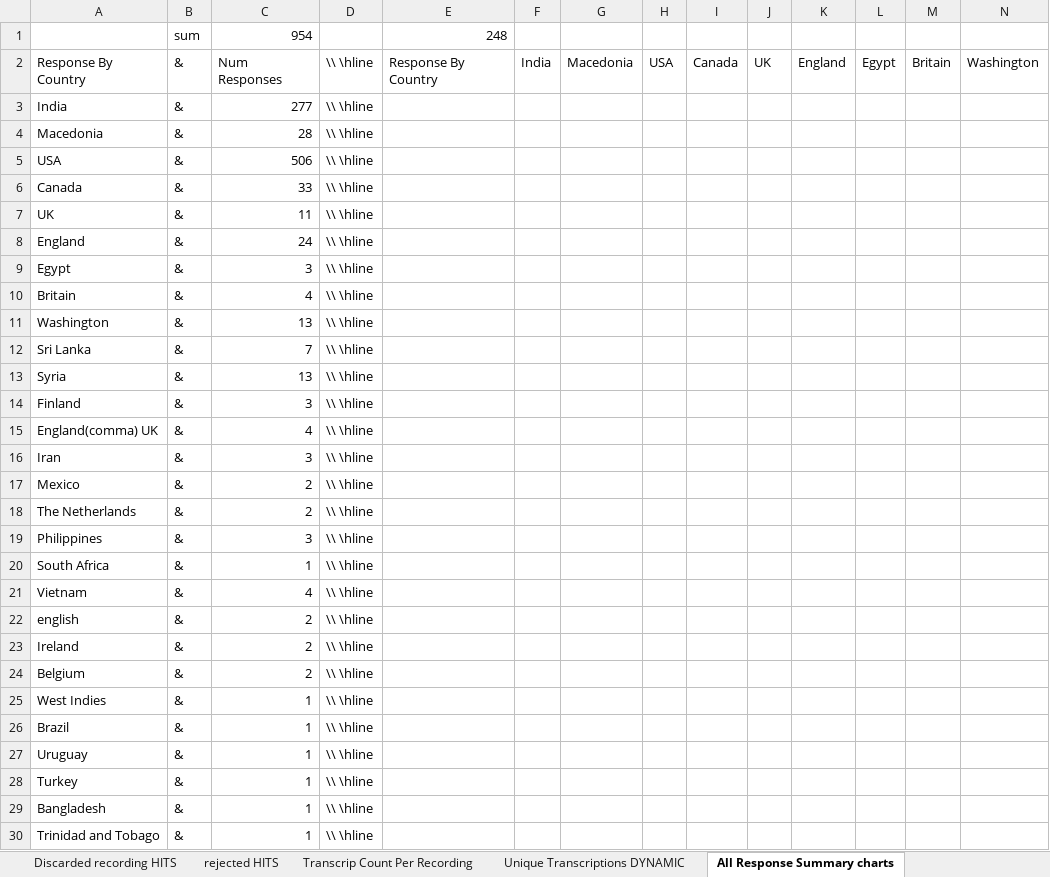
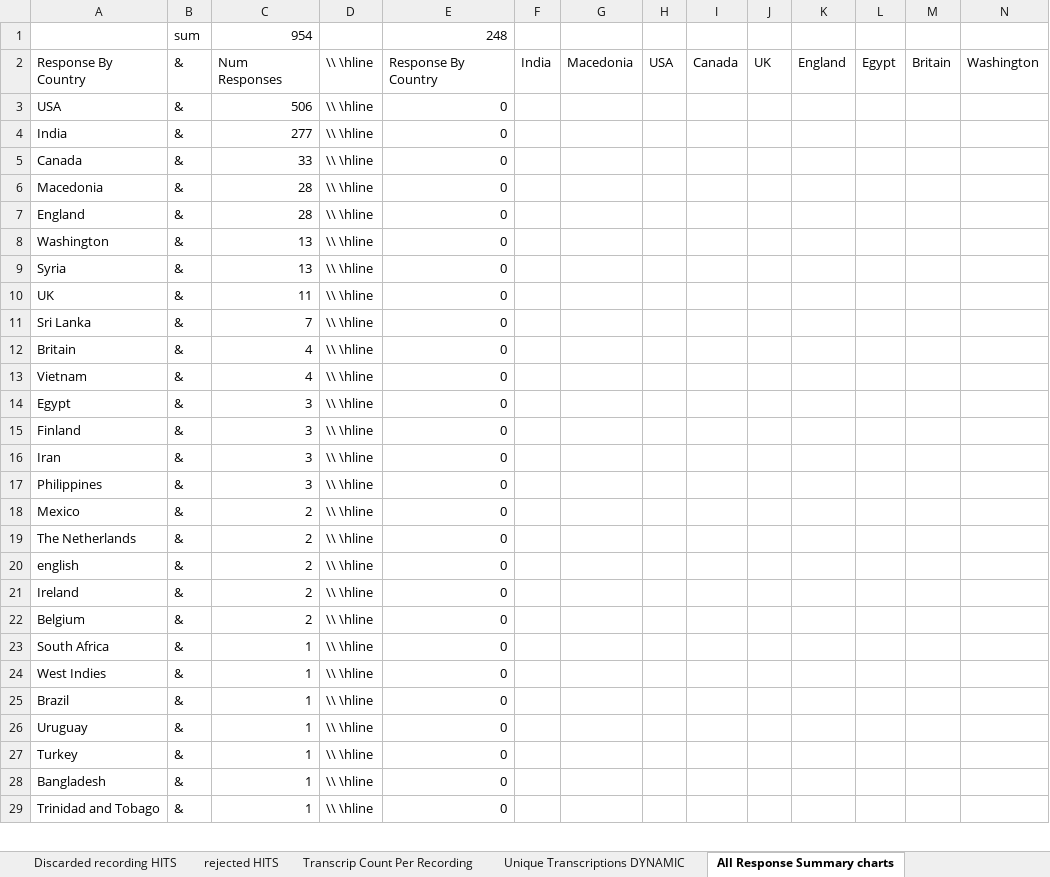
Before and after one commit to jenee/Thesis, an Excel workbook: MechanicalTurkStuff/TranscriptionHits_forMinitab.xlsx, sheet All Response Summary charts, drawn as a sheet; only a part is shown; values as stored, in another font and other column widths than the file's, no borders; charts and pictures and conditional formats not drawn; removed rows and columns are numbered as before the commit, all else as after; rows hold the shown columns only; the diff covers the shown part only; the diff names each change by its address in the sheet, - before the commit and + after, or states it on an @@ line.

Commit message:
HISTORIC COMMIT! Thesis is now content-complete.
Gotta add some stuff in the appendices, but other than that?
We're GOLDEN

Doing a readthrough on the train tomorrow :D

```diff
--- a/MechanicalTurkStuff/TranscriptionHits_forMinitab.xlsx (sheet All Response Summary charts)
+++ b/MechanicalTurkStuff/TranscriptionHits_forMinitab.xlsx (sheet All Response Summary charts)
-row 3: India | & | 277 | \\ \hline
-row 4: Macedonia | & | 28 | \\ \hline
-E3: (empty)
+E3: 0
+row 4: India | & | 277 | \\ \hline | 0
-E5: (empty)
+E5: 0
-row 7: UK | & | 11 | \\ \hline
+row 6: Macedonia | & | 28 | \\ \hline | 0
-C7: 24
+C7: 28
-E7: (empty)
+E7: 0
-row 9: Egypt | & | 3 | \\ \hline
-row 10: Britain | & | 4 | \\ \hline
-E8: (empty)
+E8: 0
-row 12: Sri Lanka | & | 7 | \\ \hline
-E9: (empty)
+E9: 0
+row 10: UK | & | 11 | \\ \hline | 0
+row 11: Sri Lanka | & | 7 | \\ \hline | 0
+row 12: Britain | & | 4 | \\ \hline | 0
+row 13: Vietnam | & | 4 | \\ \hline | 0
+row 14: Egypt | & | 3 | \\ \hline | 0
-E15: (empty)
+E15: 0
-row 15: England(comma) UK | & | 4 | \\ \hline
-E16: (empty)
+E16: 0
+row 17: Philippines | & | 3 | \\ \hline | 0
-E18:E19: (empty)
+E18:E19: 0
-row 19: Philippines | & | 3 | \\ \hline
-row 20: South Africa | & | 1 | \\ \hline
-row 21: Vietnam | & | 4 | \\ \hline
-E20:E22: (empty)
+E20:E22: 0
+row 23: South Africa | & | 1 | \\ \hline | 0
-E24:E29: (empty)
+E24:E29: 0
```
Also changed, not shown: 1 added row and 2 edited cells elsewhere in this sheet, sheet Unique Transcriptions DYNAMIC, sheet Batch_813445_batch_results.csv, sheet Transcrip Count Per Recording, formulas that keep their value, charts or pictures, 9 other files.
